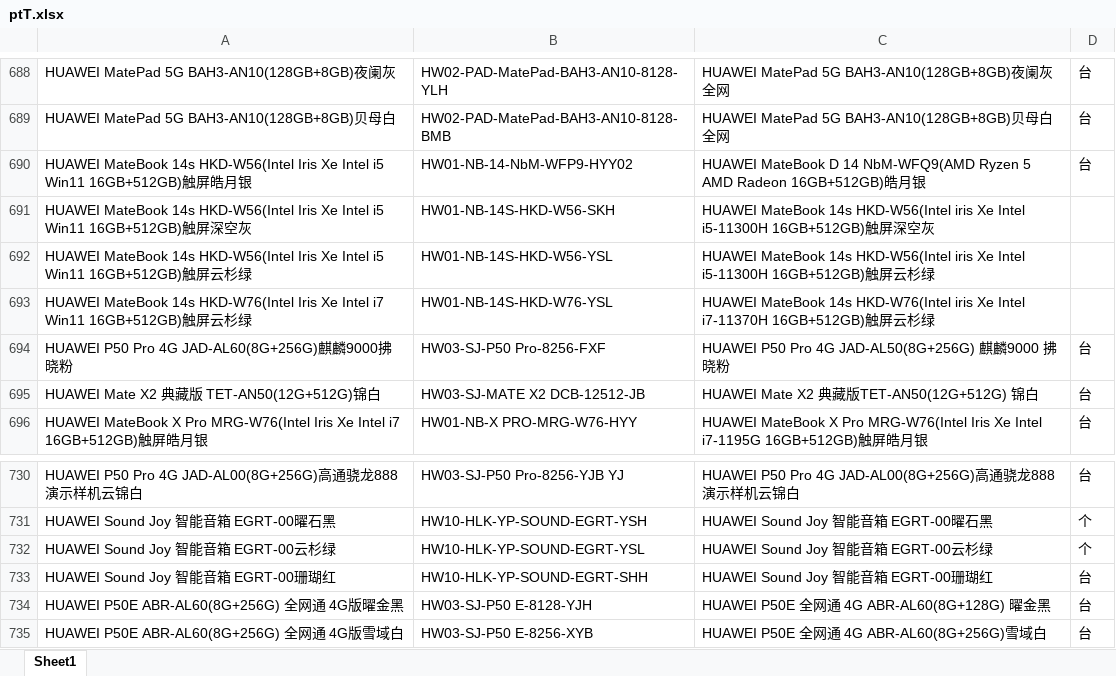
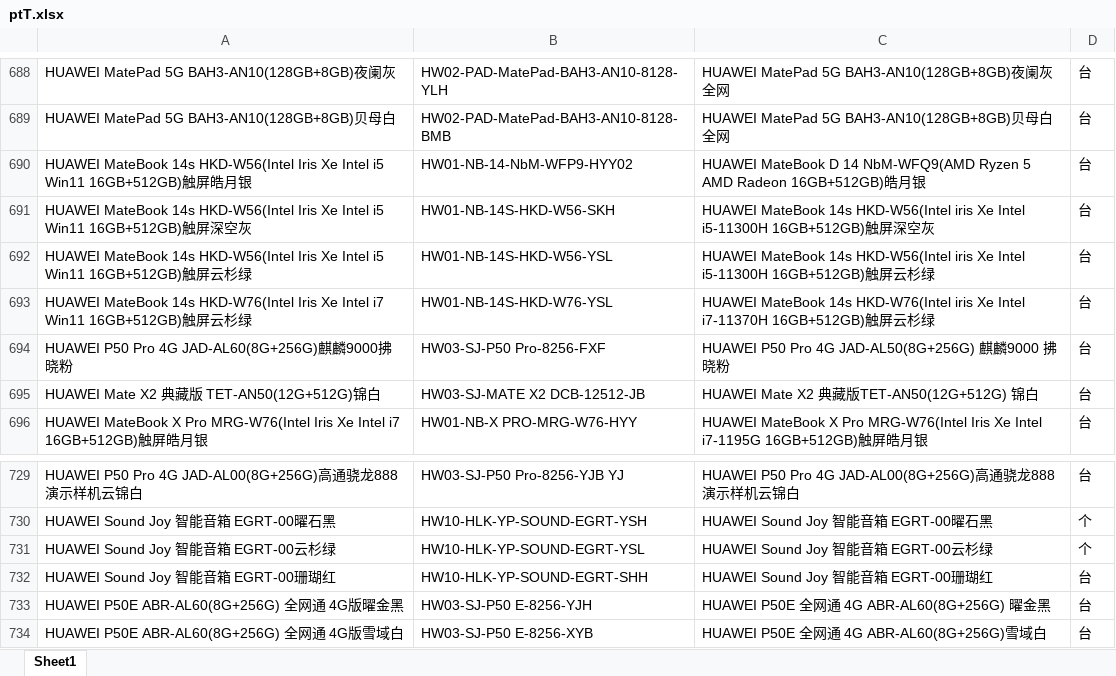
Before and after one commit to xiejiujiang/renyi, an Excel workbook: src/main/resources/excel/ptT.xlsx, sheet Sheet1, drawn as a sheet; only a part is shown, gaps mark what is left out; values as stored, in another font and other column widths than the file's, no borders; addresses are those after the commit; the diff covers the shown part only; the diff names each change by its address in the sheet, - before the commit and + after, or states it on an @@ line.

```diff
--- a/src/main/resources/excel/ptT.xlsx (sheet Sheet1)
+++ b/src/main/resources/excel/ptT.xlsx (sheet Sheet1)
-D691:D693: (empty)
+D691:D693: 台
-B733: HW03-SJ-P50 E-8128-YJH
+B733: HW03-SJ-P50 E-8256-YJH
-C733: HUAWEI P50E 全网通 4G ABR-AL60(8G+128G) 曜金黑
+C733: HUAWEI P50E 全网通 4G ABR-AL60(8G+256G) 曜金黑
```
Also changed, not shown: 13 added rows and 5 removed rows elsewhere in this sheet, 7 other files.
